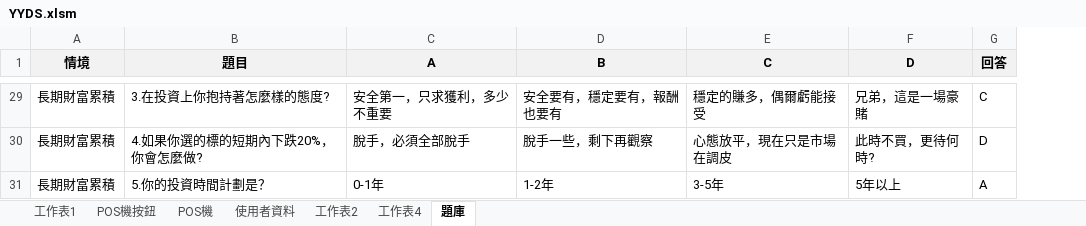
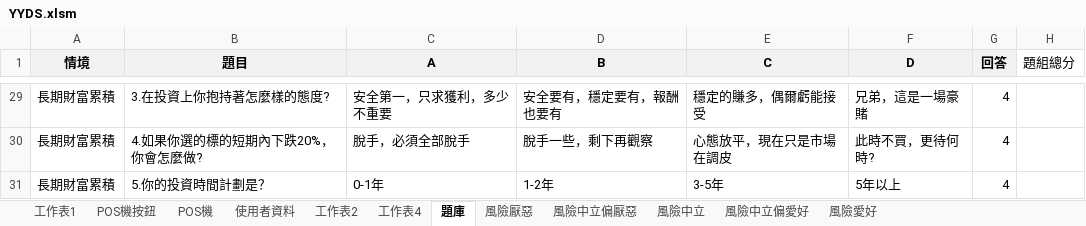
Before and after one commit to Shawn-lung/-morning, an Excel workbook: YYDS.xlsm, sheet 題庫, drawn as a sheet; only a part is shown, gaps mark what is left out; values as stored, in another font and other column widths than the file's, no borders; the diff covers the shown part only; the diff names each change by its address in the sheet, - before the commit and + after, or states it on an @@ line.

```diff
--- a/YYDS.xlsm (sheet 題庫)
+++ b/YYDS.xlsm (sheet 題庫)
+sheet tab: 風險厭惡
+sheet tab: 風險中立偏厭惡
+sheet tab: 風險中立
+sheet tab: 風險中立偏愛好
+sheet tab: 風險愛好
+column H (題組總分), empty
-G29 (回答): C
+G29 (回答): 4
-G30 (回答): D
+G30 (回答): 4
-G31 (回答): A
+G31 (回答): 4
```
Also changed, not shown: 27 edited cells elsewhere in this sheet, sheet 工作表2, taiex_mid100_stock_data.xlsx, 1 other file.
